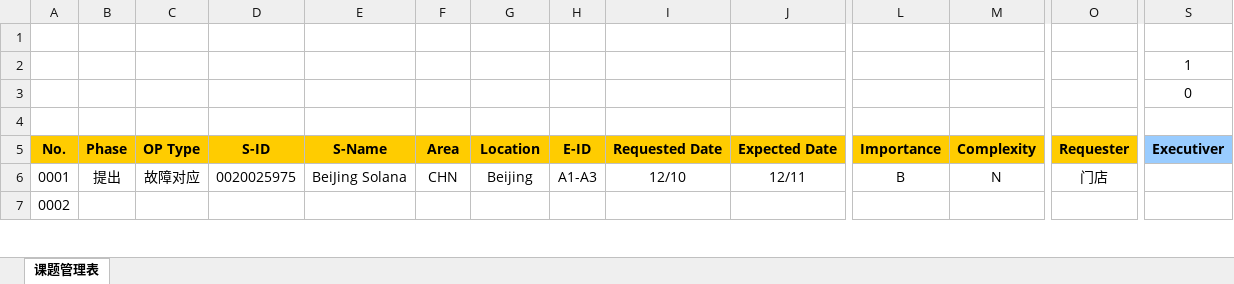
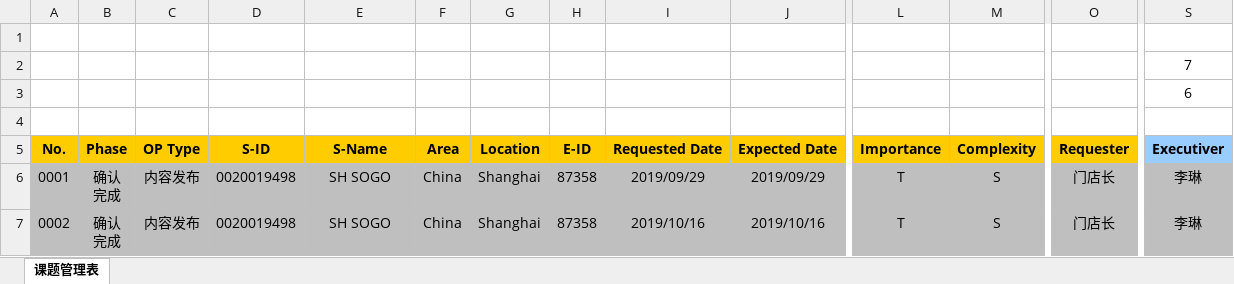
Before and after one commit to chen-cube/gitCube-levisProject, an Excel workbook: 2019/总体管理/Levi‘s CMS Operation&Maintenance Request List_CHN.xlsx, sheet 课题管理表, drawn as a sheet; only a part is shown, gaps mark what is left out; values as stored, in another font and other column widths than the file's, no borders; charts and pictures and conditional formats not drawn; ↵ is a line break in a cell; the diff covers the shown part only; the diff names each change by its address in the sheet, - before the commit and + after, or states it on an @@ line.

Commit message:
Revert "1210报障"
This reverts commit f45ebdb4ef3fc8ca46078cc562e0f10e14a4587f.

```diff
--- a/2019/总体管理/Levi‘s CMS Operation&Maintenance Request List_CHN.xlsx (sheet 课题管理表)
+++ b/2019/总体管理/Levi‘s CMS Operation&Maintenance Request List_CHN.xlsx (sheet 课题管理表)
-S2: 1
+S2: 7
-S3: 0
+S3: 6
-A6:S7 fill: none
+A6:S7 fill: #BFBFBF
-B6: 提出
+B6: 确认 ↵ 完成
-C6: 故障对应
+C6: 内容发布
-D6: 0020025975
+D6: 0020019498
-E6: BeiJing Solana
+E6: SH SOGO
-F6: CHN
+F6: China
-G6: Beijing
+G6: Shanghai
-H6: A1-A3
+H6: 87358
-I6: 12/10
+I6: 2019/09/29
-J6: 12/11
+J6: 2019/09/29
-L6: B
+L6: T
-M6: N
+M6: S
-O6: 门店
+O6: 门店长
-S6:S7: (empty)
+S6:S7: 李琳
-B7: (empty)
+B7: 确认 ↵ 完成
-C7: (empty)
+C7: 内容发布
-D7: (empty)
+D7: 0020019498
-E7: (empty)
+E7: SH SOGO
-F7: (empty)
+F7: China
-G7: (empty)
+G7: Shanghai
-H7: (empty)
+H7: 87358
-I7: (empty)
+I7: 2019/10/16
-J7: (empty)
+J7: 2019/10/16
-L7: (empty)
+L7: T
-M7: (empty)
+M7: S
-O7: (empty)
+O7: 门店长
```
Also changed, not shown: 105 edited cells and cell formats elsewhere in this sheet, charts or pictures.
